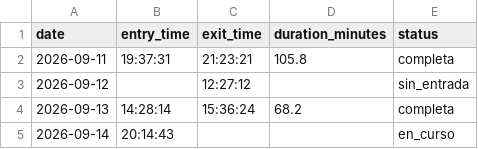
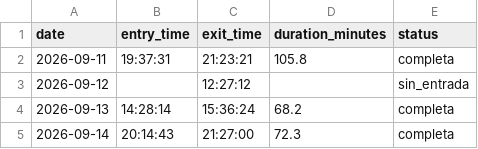
Before and after one commit to franciscolodi/GYM, a CSV file: data/gym_sessions.csv, drawn as a sheet.

Commit message:
chore: actualizar gym_sessions.csv [skip ci]

```diff
--- a/data/gym_sessions.csv
+++ b/data/gym_sessions.csv
@@ -4,2 +4,2 @@ date,entry_time,exit_time,duration_minutes,status
 2026-09-13,14:28:14,15:36:24,68.2,completa
-2026-09-14,20:14:43,,,en_curso
+2026-09-14,20:14:43,21:27:00,72.3,completa
```
